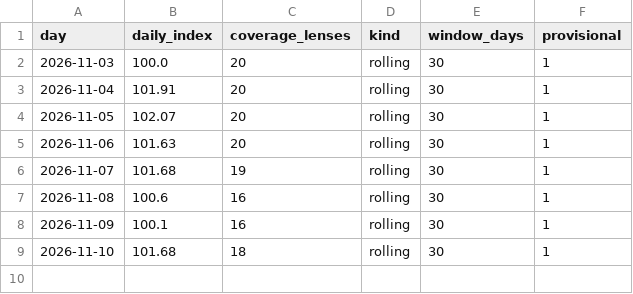
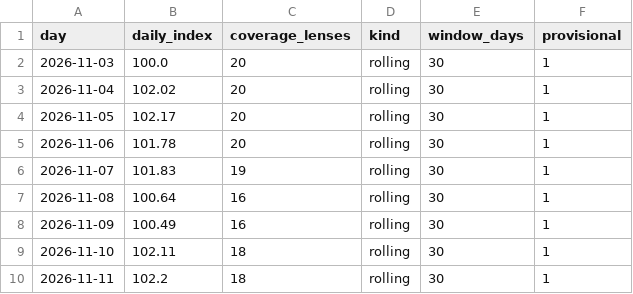
Before and after one commit to sanokushi-del/souba-index, a CSV file: whisky/data/index_daily.csv, drawn as a sheet.

```diff
--- a/whisky/data/index_daily.csv
+++ b/whisky/data/index_daily.csv
@@ -2,8 +2,9 @@
 2026-11-03,100.0,20,rolling,30,1
-2026-11-04,101.91,20,rolling,30,1
-2026-11-05,102.07,20,rolling,30,1
-2026-11-06,101.63,20,rolling,30,1
-2026-11-07,101.68,19,rolling,30,1
-2026-11-08,100.6,16,rolling,30,1
-2026-11-09,100.1,16,rolling,30,1
-2026-11-10,101.68,18,rolling,30,1
+2026-11-04,102.02,20,rolling,30,1
+2026-11-05,102.17,20,rolling,30,1
+2026-11-06,101.78,20,rolling,30,1
+2026-11-07,101.83,19,rolling,30,1
+2026-11-08,100.64,16,rolling,30,1
+2026-11-09,100.49,16,rolling,30,1
+2026-11-10,102.11,18,rolling,30,1
+2026-11-11,102.2,18,rolling,30,1
```
Also changed, not shown: camera/data/index_daily.csv, gpu/data/index_daily.csv, 46 other files.
